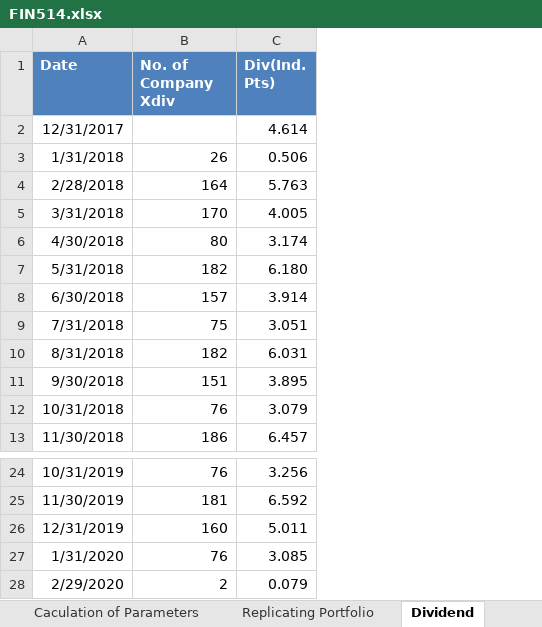
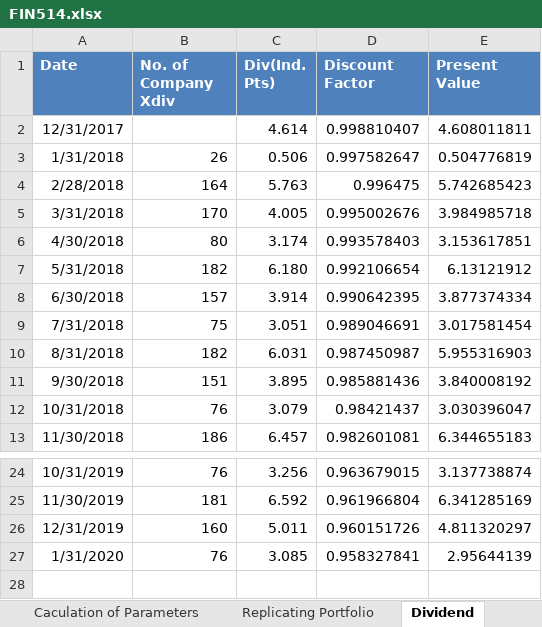
Before and after one commit to wbpark91/FIN514, an Excel workbook: Homework/HW1/FIN514.xlsx, sheet Dividend, drawn as a sheet; only a part is shown, gaps mark what is left out; values as stored, in another font and other column widths than the file's, no borders; removed rows and columns are numbered as before the commit, all else as after; the diff names each change by its address in the sheet, - before the commit and + after, or states it on an @@ line.

Commit message:
add PV of dividends

```diff
--- a/Homework/HW1/FIN514.xlsx (sheet Dividend)
+++ b/Homework/HW1/FIN514.xlsx (sheet Dividend)
+column D (Discount Factor), rows 2-13: 0.998810407 | 0.997582647 | 0.996475 | 0.995002676 | 0.993578403 | 0.992106654 | 0.990642395 | 0.989046691 | 0.987450987 | 0.985881436 | 0.98421437 | 0.982601081; rows 24-27: 0.963679015 | 0.961966804 | 0.960151726 | 0.958327841
+column E (Present Value), rows 2-13: 4.608011811 | 0.504776819 | 5.742685423 | 3.984985718 | 3.153617851 | 6.13121912 | 3.877374334 | 3.017581454 | 5.955316903 | 3.840008192 | 3.030396047 | 6.344655183; rows 24-27: 3.137738874 | 6.341285169 | 4.811320297 | 2.95644139
-row 28: 2/29/2020 | 2 | 0.079
```
Also changed, not shown: sheet Main Result, sheet Implied Volatility, sheet Caculation of Parameters, charts or pictures.
